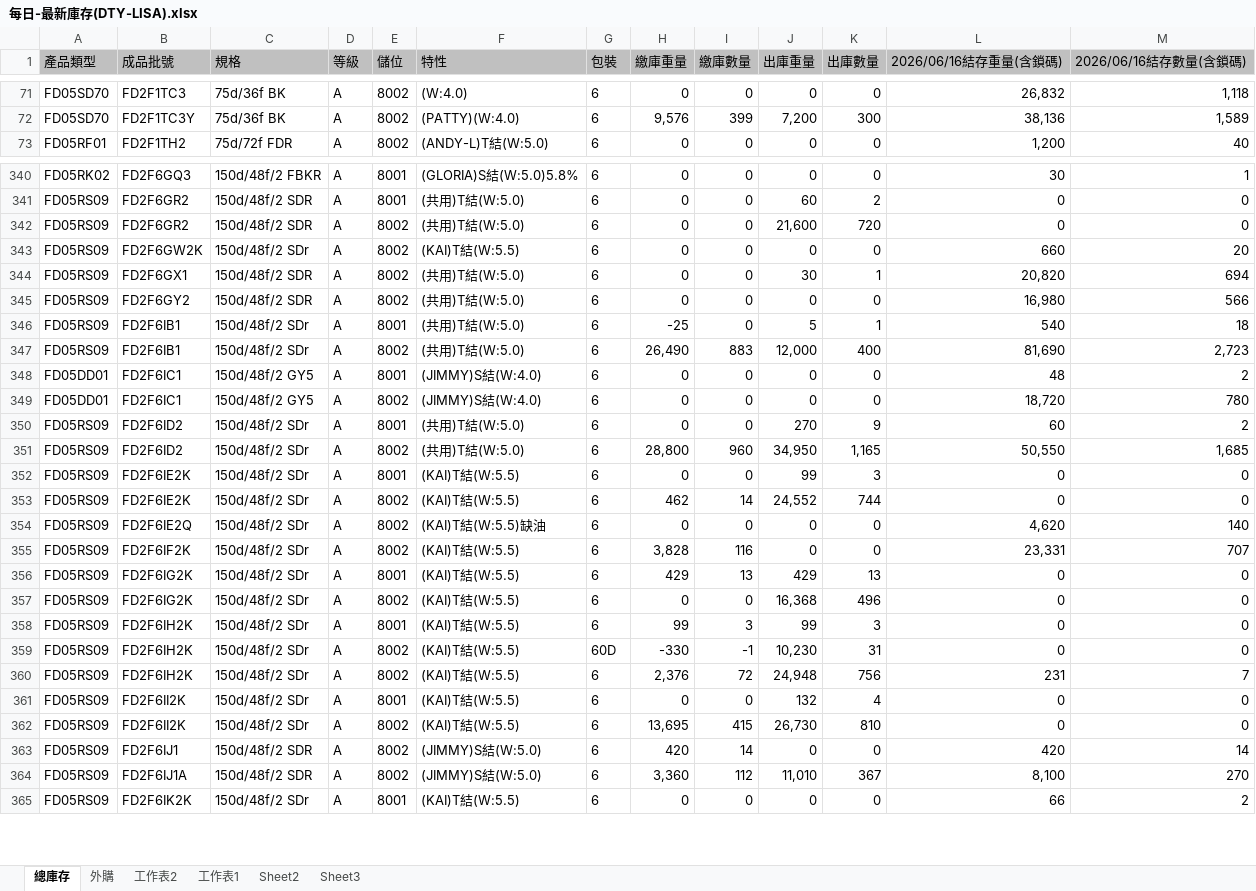
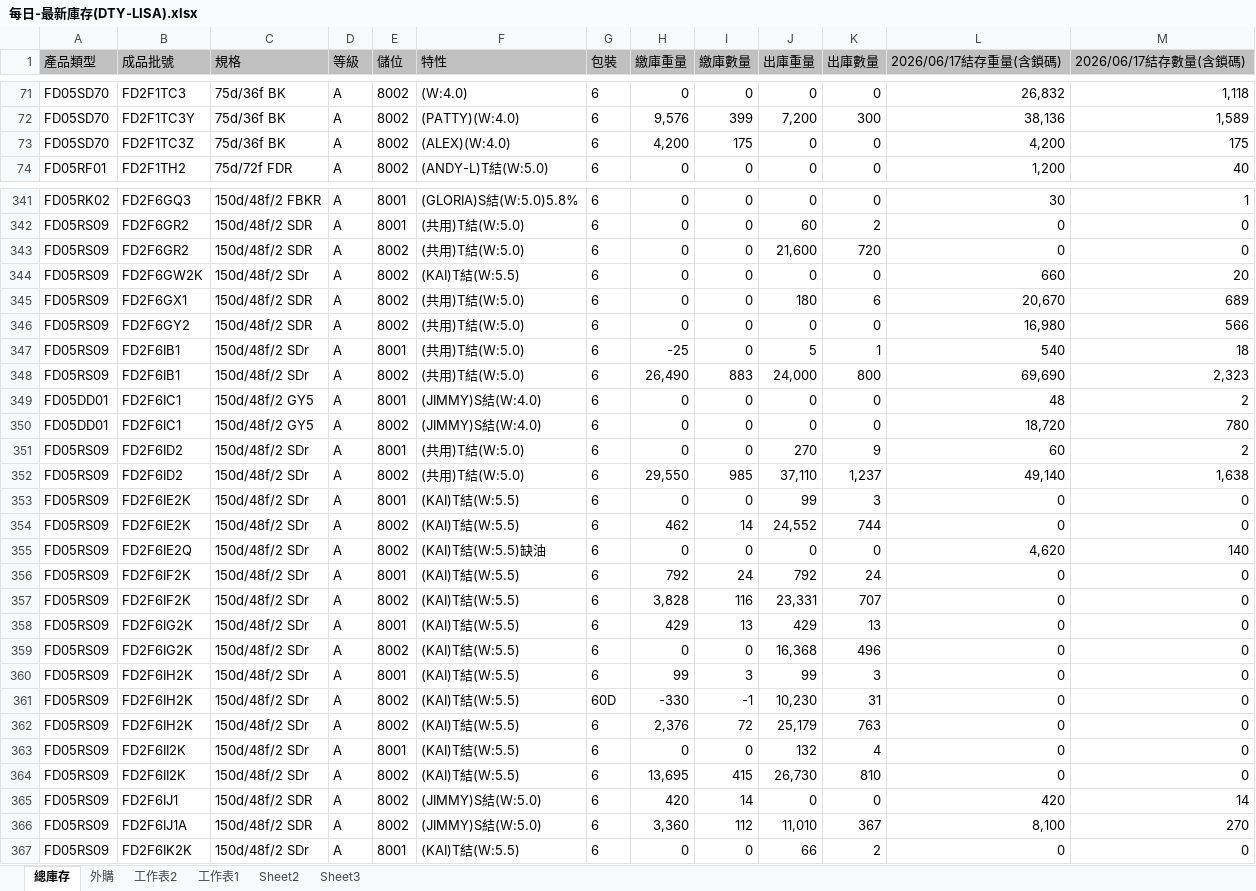
Before and after one commit to blaze0207/product-schedule, an Excel workbook: 每日-最新庫存(DTY-LISA).xlsx, sheet 總庫存, drawn as a sheet; only a part is shown, gaps mark what is left out; values as stored, in another font and other column widths than the file's, no borders; addresses are those after the commit; the diff covers the shown part only; the diff names each change by its address in the sheet, - before the commit and + after, or states it on an @@ line.

```diff
--- a/每日-最新庫存(DTY-LISA).xlsx (sheet 總庫存)
+++ b/每日-最新庫存(DTY-LISA).xlsx (sheet 總庫存)
-L1: 2026/06/16結存重量(含鎖碼)
+L1: 2026/06/17結存重量(含鎖碼)
-M1: 2026/06/16結存數量(含鎖碼)
+M1: 2026/06/17結存數量(含鎖碼)
+row 73: FD05SD70 | FD2F1TC3Z | 75d/36f BK | A | 8002 | (ALEX)(W:4.0) | 6 | 4,200 | 175 | 0 | 0 | 4,200 | 175
-J345 (出庫重量): 30
+J345 (出庫重量): 180
-K345 (出庫數量): 1
+K345 (出庫數量): 6
-L345 (2026/06/17結存重量(含鎖碼)): 20,820
+L345 (2026/06/17結存重量(含鎖碼)): 20,670
-M345 (2026/06/17結存數量(含鎖碼)): 694
+M345 (2026/06/17結存數量(含鎖碼)): 689
-J348 (出庫重量): 12,000
+J348 (出庫重量): 24,000
-K348 (出庫數量): 400
+K348 (出庫數量): 800
-L348 (2026/06/17結存重量(含鎖碼)): 81,690
+L348 (2026/06/17結存重量(含鎖碼)): 69,690
-M348 (2026/06/17結存數量(含鎖碼)): 2,723
+M348 (2026/06/17結存數量(含鎖碼)): 2,323
-H352 (繳庫重量): 28,800
+H352 (繳庫重量): 29,550
-I352 (繳庫數量): 960
+I352 (繳庫數量): 985
-J352 (出庫重量): 34,950
+J352 (出庫重量): 37,110
-K352 (出庫數量): 1,165
+K352 (出庫數量): 1,237
-L352 (2026/06/17結存重量(含鎖碼)): 50,550
+L352 (2026/06/17結存重量(含鎖碼)): 49,140
-M352 (2026/06/17結存數量(含鎖碼)): 1,685
+M352 (2026/06/17結存數量(含鎖碼)): 1,638
+row 356: FD05RS09 | FD2F6IF2K | 150d/48f/2 SDr | A | 8001 | (KAI)T結(W:5.5) | 6 | 792 | 24 | 792 | 24 | 0 | 0
-J357 (出庫重量): 0
+J357 (出庫重量): 23,331
-K357 (出庫數量): 0
+K357 (出庫數量): 707
-L357 (2026/06/17結存重量(含鎖碼)): 23,331
+L357 (2026/06/17結存重量(含鎖碼)): 0
-M357 (2026/06/17結存數量(含鎖碼)): 707
+M357 (2026/06/17結存數量(含鎖碼)): 0
-J362 (出庫重量): 24,948
+J362 (出庫重量): 25,179
-K362 (出庫數量): 756
+K362 (出庫數量): 763
-L362 (2026/06/17結存重量(含鎖碼)): 231
+L362 (2026/06/17結存重量(含鎖碼)): 0
-M362 (2026/06/17結存數量(含鎖碼)): 7
+M362 (2026/06/17結存數量(含鎖碼)): 0
-J367 (出庫重量): 0
+J367 (出庫重量): 66
-K367 (出庫數量): 0
+K367 (出庫數量): 2
-L367 (2026/06/17結存重量(含鎖碼)): 66
+L367 (2026/06/17結存重量(含鎖碼)): 0
-M367 (2026/06/17結存數量(含鎖碼)): 2
+M367 (2026/06/17結存數量(含鎖碼)): 0
```
Also changed, not shown: 4 added rows, 1 removed row and 193 edited cells elsewhere in this sheet, sheet 外購, DTY Jun26產銷260617-1200+500+100_clear.xlsx, 絲八科-庫存表115.06.xlsx, 4 other files.
